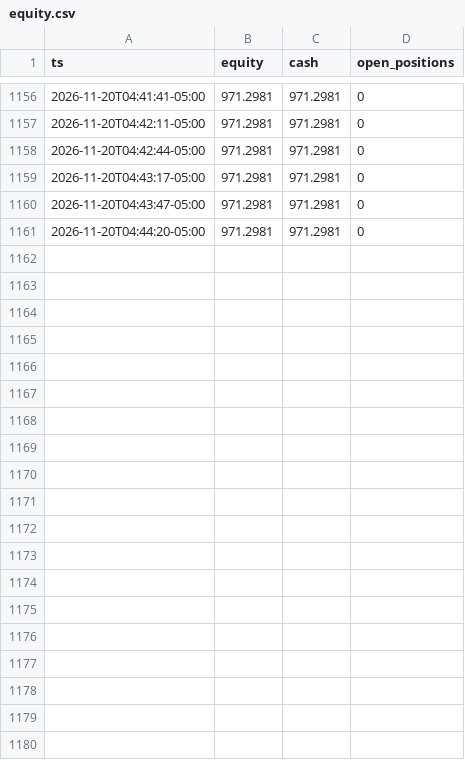
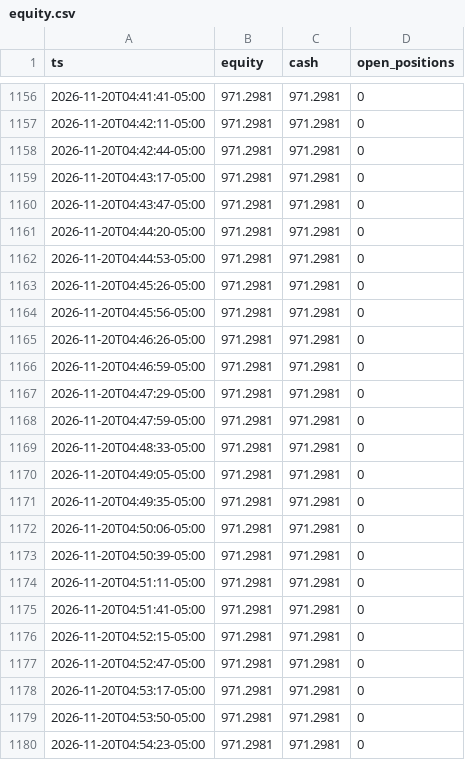
Before and after one commit to xmalek13/Emptyy, a CSV file: logs/adjusted/equity.csv, drawn as a sheet; only a part is shown, gaps mark what is left out; the diff names each change by its address in the sheet, - before the commit and + after, or states it on an @@ line.

```diff
--- a/logs/adjusted/equity.csv
+++ b/logs/adjusted/equity.csv
+row 1162: 2026-11-20T04:44:53-05:00 | 971.2981 | 971.2981 | 0
+row 1163: 2026-11-20T04:45:26-05:00 | 971.2981 | 971.2981 | 0
+row 1164: 2026-11-20T04:45:56-05:00 | 971.2981 | 971.2981 | 0
+row 1165: 2026-11-20T04:46:26-05:00 | 971.2981 | 971.2981 | 0
+row 1166: 2026-11-20T04:46:59-05:00 | 971.2981 | 971.2981 | 0
+row 1167: 2026-11-20T04:47:29-05:00 | 971.2981 | 971.2981 | 0
+row 1168: 2026-11-20T04:47:59-05:00 | 971.2981 | 971.2981 | 0
+row 1169: 2026-11-20T04:48:33-05:00 | 971.2981 | 971.2981 | 0
+row 1170: 2026-11-20T04:49:05-05:00 | 971.2981 | 971.2981 | 0
+row 1171: 2026-11-20T04:49:35-05:00 | 971.2981 | 971.2981 | 0
+row 1172: 2026-11-20T04:50:06-05:00 | 971.2981 | 971.2981 | 0
+row 1173: 2026-11-20T04:50:39-05:00 | 971.2981 | 971.2981 | 0
+row 1174: 2026-11-20T04:51:11-05:00 | 971.2981 | 971.2981 | 0
+row 1175: 2026-11-20T04:51:41-05:00 | 971.2981 | 971.2981 | 0
+row 1176: 2026-11-20T04:52:15-05:00 | 971.2981 | 971.2981 | 0
+row 1177: 2026-11-20T04:52:47-05:00 | 971.2981 | 971.2981 | 0
+row 1178: 2026-11-20T04:53:17-05:00 | 971.2981 | 971.2981 | 0
+row 1179: 2026-11-20T04:53:50-05:00 | 971.2981 | 971.2981 | 0
+row 1180: 2026-11-20T04:54:23-05:00 | 971.2981 | 971.2981 | 0
```
Also changed, not shown: logs/original/equity.csv, 9 other files.
